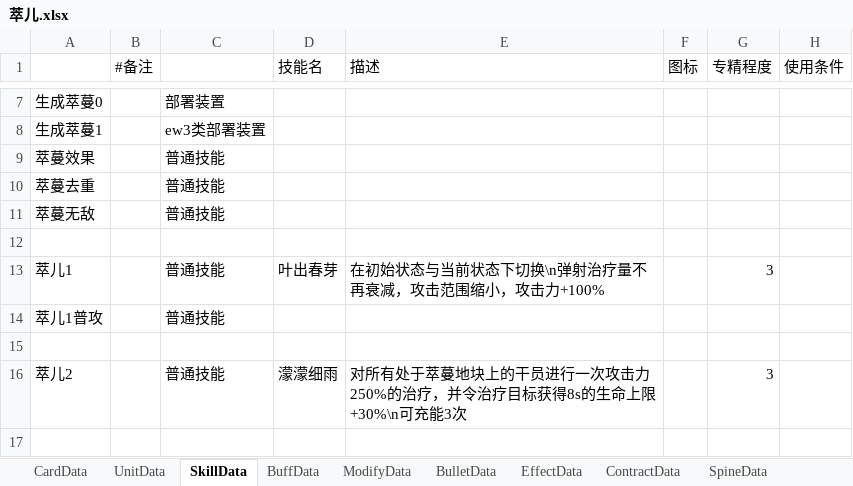
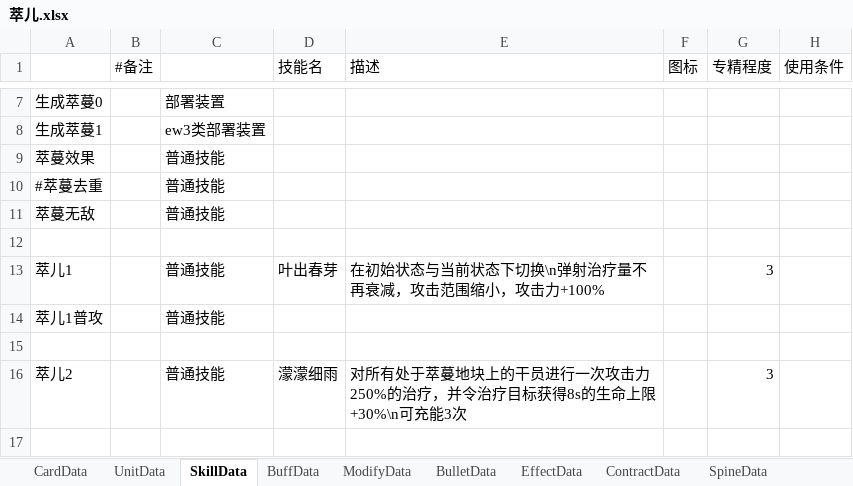
Before and after one commit to XR-857342619/ArkN, an Excel workbook: Excel/Diy优胜/萃儿.xlsx, sheet SkillData, drawn as a sheet; only a part is shown, gaps mark what is left out; values as stored, in another font and other column widths than the file's, no borders; the diff names each change by its address in the sheet, - before the commit and + after, or states it on an @@ line.

```diff
--- a/Excel/Diy优胜/萃儿.xlsx (sheet SkillData)
+++ b/Excel/Diy优胜/萃儿.xlsx (sheet SkillData)
-A10: 萃蔓去重
+A10: #萃蔓去重
```
Also changed, not shown: sheet UnitData, 11 other files.
